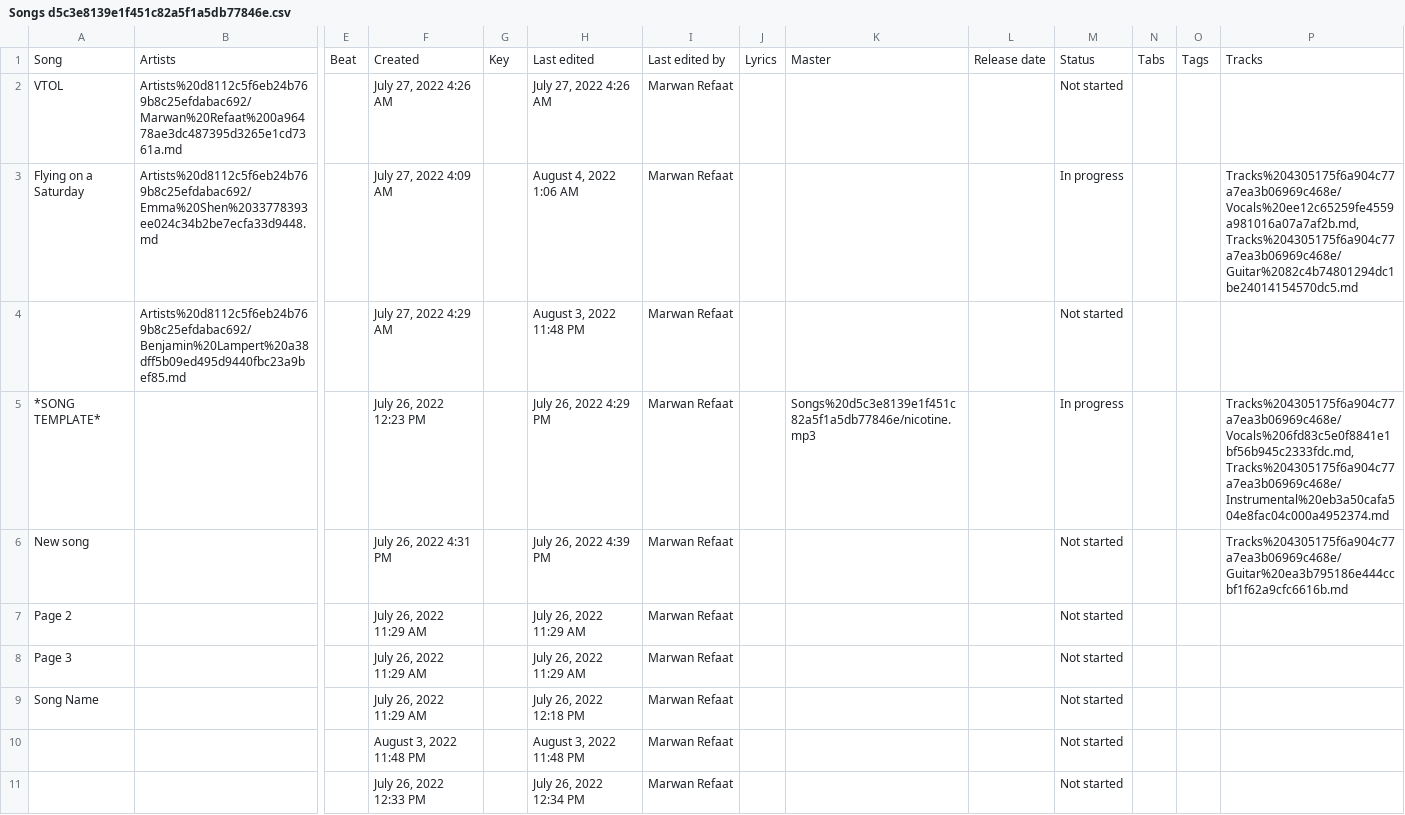
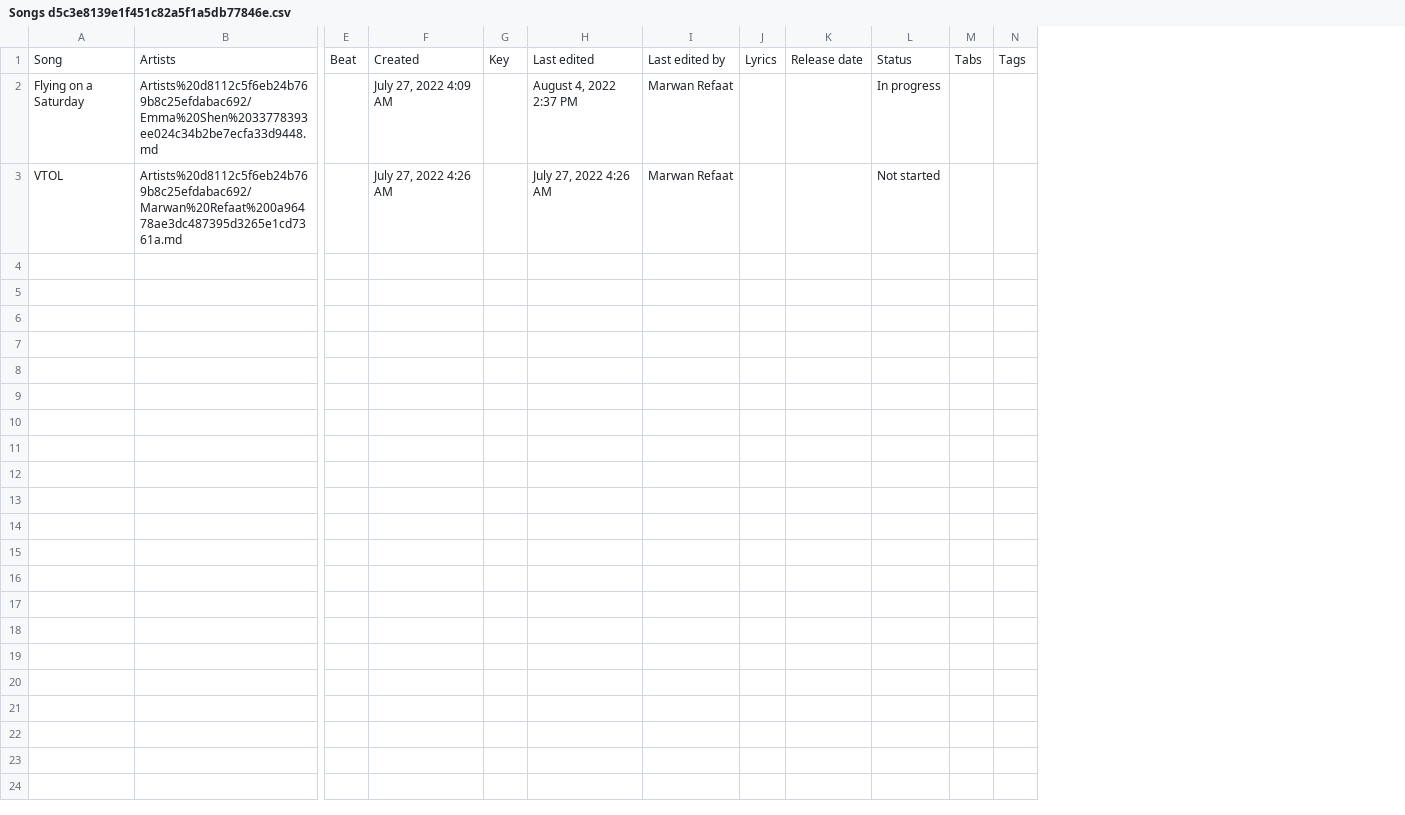
Before and after one commit to MarwanRefaat/transcend, a CSV file: markdown/Transcend ba178c00be234456922f79ff41328167/Songs d5c3e8139e1f451c82a5f1a5db77846e.csv, drawn as a sheet; only a part is shown, gaps mark what is left out; removed rows and columns are numbered as before the commit, all else as after; rows hold the shown columns only; the diff names each change by its address in the sheet, - before the commit and + after, or states it on an @@ line.

```diff
--- a/markdown/Transcend ba178c00be234456922f79ff41328167/Songs d5c3e8139e1f451c82a5f1a5db77846e.csv
+++ b/markdown/Transcend ba178c00be234456922f79ff41328167/Songs d5c3e8139e1f451c82a5f1a5db77846e.csv
-column K, row 1: Master
-column P, row 1: Tracks
+row 2: Flying on a Saturday | Artists%20d8112c5f6eb24b769b8c25efdabac692/Emma%20Shen%2033778393ee024c34b2be7ecfa33d9448.md |  | July 27, 2022 4:09 AM |  | August 4, 2022 2:37 PM | Marwan Refaat |  |  | In progress
-row 3: Flying on a Saturday | Artists%20d8112c5f6eb24b769b8c25efdabac692/Emma%20Shen%2033778393ee024c34b2be7ecfa33d9448.md |  | July 27, 2022 4:09 AM |  | August 4, 2022 1:06 AM | Marwan Refaat |  |  |  | In progress |  |  | Tracks%204305175f6a904c77a7ea3b06969c468e/Vocals%20ee12c65259fe4559a981016a07a7af2b.md, Tracks%204305175f6a904c77a7ea3b06969c468e/Guitar%2082c4b74801294dc1be24014154570dc5.md
-row 4:  | Artists%20d8112c5f6eb24b769b8c25efdabac692/Benjamin%20Lampert%20a38dff5b09ed495d9440fbc23a9bef85.md |  | July 27, 2022 4:29 AM |  | August 3, 2022 11:48 PM | Marwan Refaat |  |  |  | Not started
-row 5: *SONG TEMPLATE* |  |  | July 26, 2022 12:23 PM |  | July 26, 2022 4:29 PM | Marwan Refaat |  | Songs%20d5c3e8139e1f451c82a5f1a5db77846e/nicotine.mp3 |  | In progress |  |  | Tracks%204305175f6a904c77a7ea3b06969c468e/Vocals%206fd83c5e0f8841e1bf56b945c2333fdc.md, Tracks%204305175f6a904c77a7ea3b06969c468e/Instrumental%20eb3a50cafa504e8fac04c000a4952374.md
-row 6: New song |  |  | July 26, 2022 4:31 PM |  | July 26, 2022 4:39 PM | Marwan Refaat |  |  |  | Not started |  |  | Tracks%204305175f6a904c77a7ea3b06969c468e/Guitar%20ea3b795186e444ccbf1f62a9cfc6616b.md
-row 7: Page 2 |  |  | July 26, 2022 11:29 AM |  | July 26, 2022 11:29 AM | Marwan Refaat |  |  |  | Not started
-row 8: Page 3 |  |  | July 26, 2022 11:29 AM |  | July 26, 2022 11:29 AM | Marwan Refaat |  |  |  | Not started
-row 9: Song Name |  |  | July 26, 2022 11:29 AM |  | July 26, 2022 12:18 PM | Marwan Refaat |  |  |  | Not started
-row 10:  |  |  | August 3, 2022 11:48 PM |  | August 3, 2022 11:48 PM | Marwan Refaat |  |  |  | Not started
-row 11:  |  |  | July 26, 2022 12:33 PM |  | July 26, 2022 12:34 PM | Marwan Refaat |  |  |  | Not started
```
Also changed, not shown: markdown/Transcend ba178c00be234456922f79ff41328167/Artists d8112c5f6eb24b769b8c25efdabac692.csv, 55 other files.
